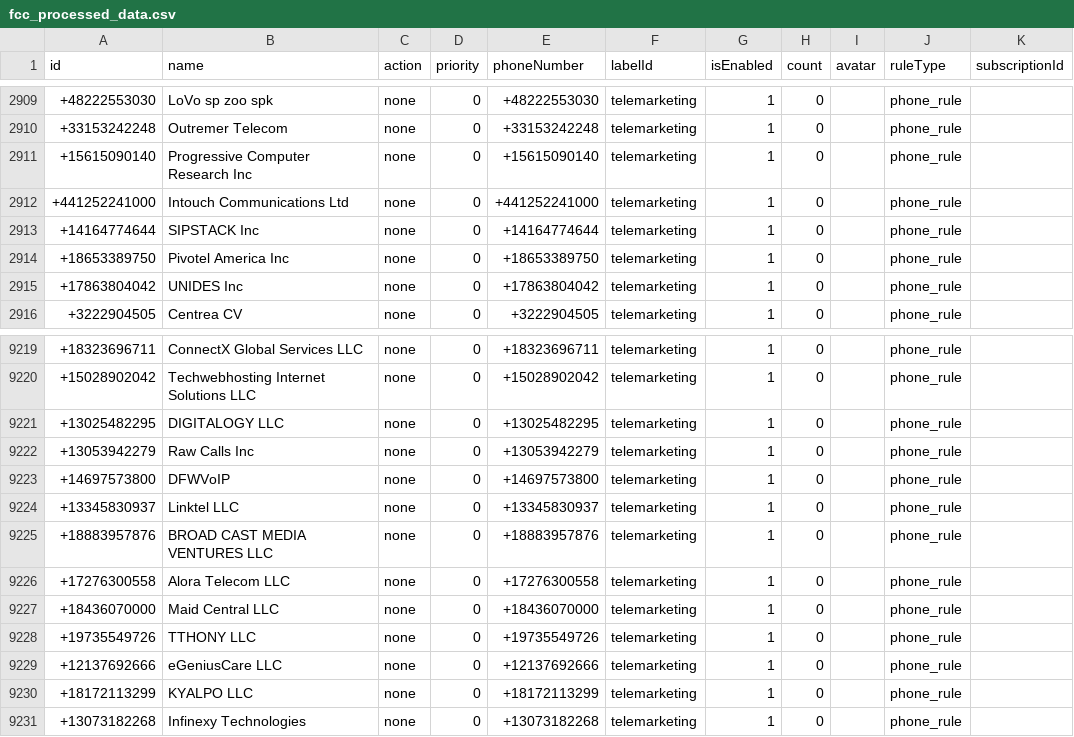
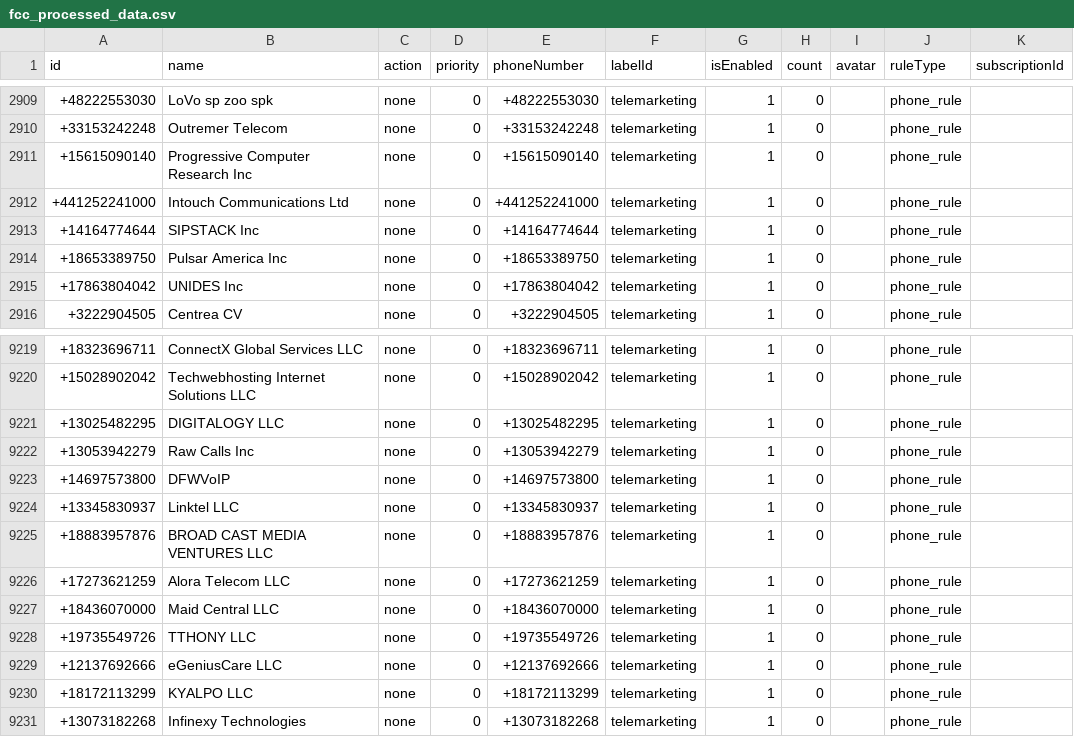
Before and after one commit to choicenew/yourcallrule, a CSV file: US/fcc_processed_data.csv, drawn as a sheet; only a part is shown, gaps mark what is left out.

```diff
--- a/US/fcc_processed_data.csv
+++ b/US/fcc_processed_data.csv
@@ -2913,3 +2913,3 @@ id,name,action,priority,phoneNumber,labelId,isEnabled,count,avatar,ruleType,subs
 +14164774644,SIPSTACK Inc,none,0,+14164774644,telemarketing,1,0,,phone_rule,
-+18653389750,Pivotel America Inc,none,0,+18653389750,telemarketing,1,0,,phone_rule,
++18653389750,Pulsar America Inc,none,0,+18653389750,telemarketing,1,0,,phone_rule,
 +17863804042,UNIDES Inc,none,0,+17863804042,telemarketing,1,0,,phone_rule,
@@ -9225,3 +9225,3 @@ id,name,action,priority,phoneNumber,labelId,isEnabled,count,avatar,ruleType,subs
 +18883957876,BROAD CAST MEDIA VENTURES LLC,none,0,+18883957876,telemarketing,1,0,,phone_rule,
-+17276300558,Alora Telecom LLC,none,0,+17276300558,telemarketing,1,0,,phone_rule,
++17273621259,Alora Telecom LLC,none,0,+17273621259,telemarketing,1,0,,phone_rule,
 +18436070000,Maid Central LLC,none,0,+18436070000,telemarketing,1,0,,phone_rule,
```
Also changed, not shown: 4 other files.
